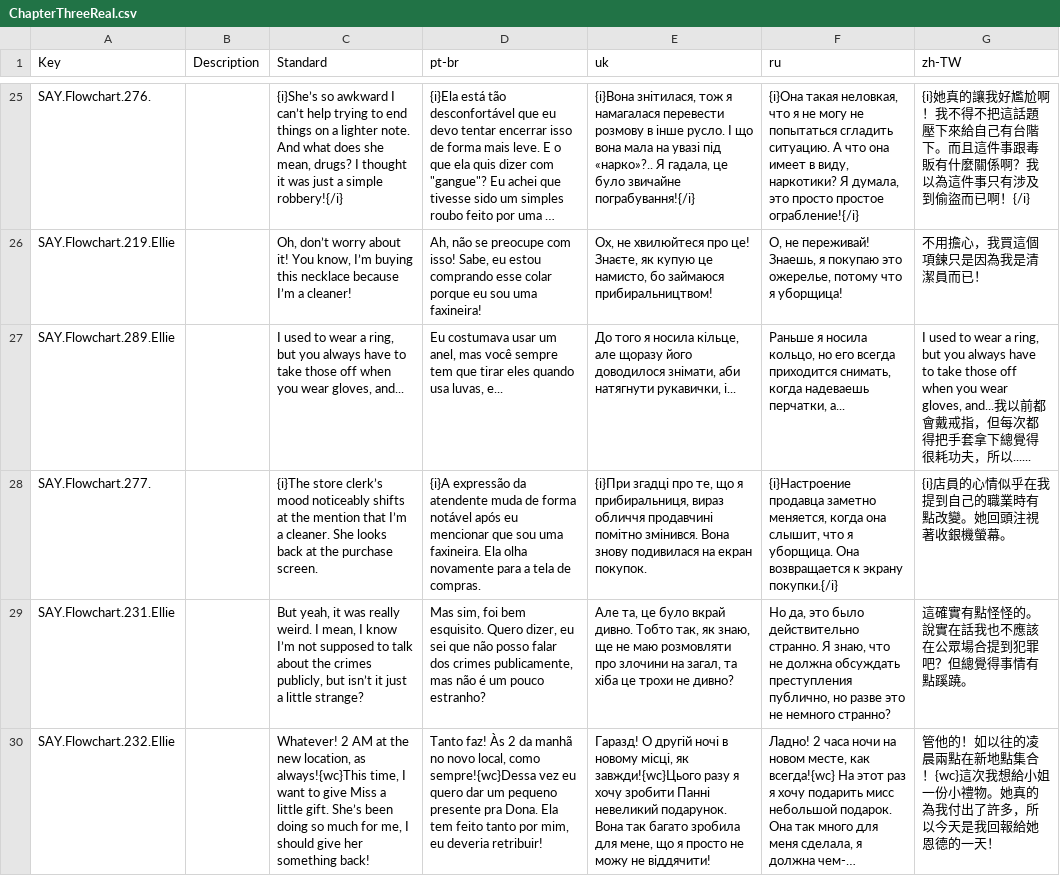
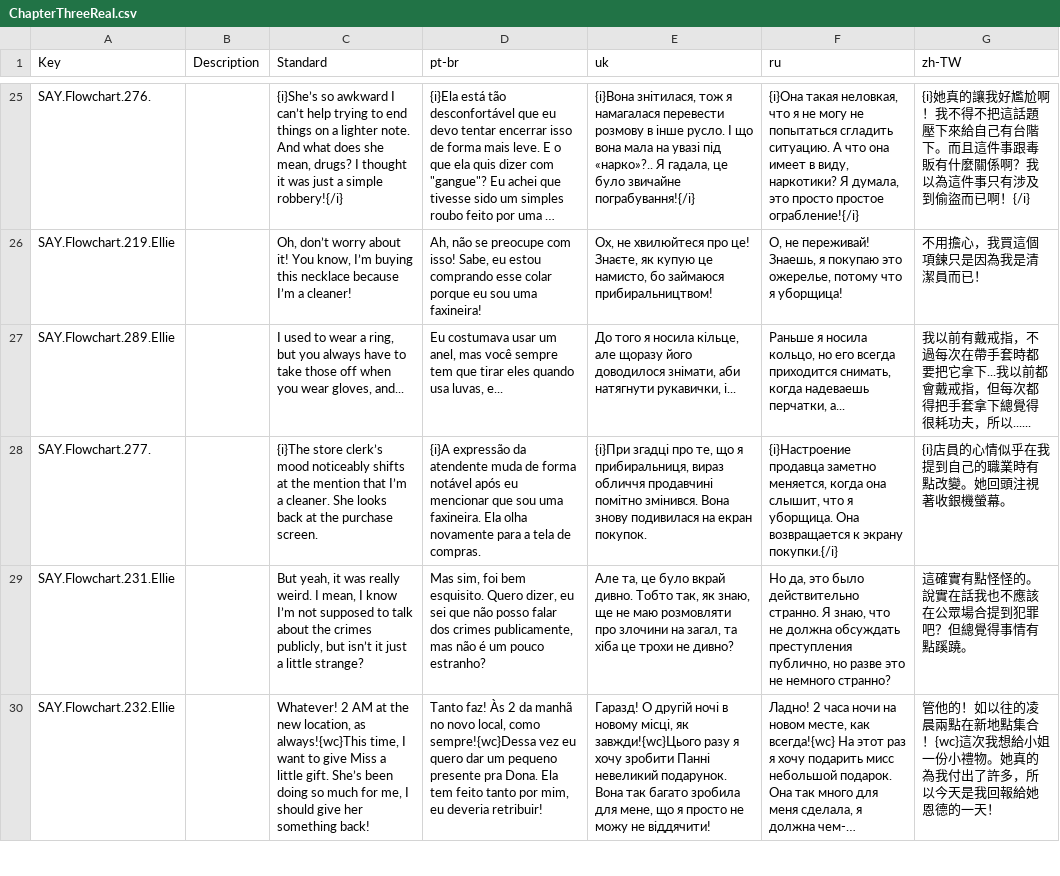
Before and after one commit to cinnamew/mimco, a CSV file: Assets/Localization/Flowchart CSVs/zh-TW/ChapterThreeReal.csv, drawn as a sheet; only a part is shown, gaps mark what is left out; long unchanged cells end in …; the diff names each change by its address in the sheet, - before the commit and + after, or states it on an @@ line.

```diff
--- a/Assets/Localization/Flowchart CSVs/zh-TW/ChapterThreeReal.csv
+++ b/Assets/Localization/Flowchart CSVs/zh-TW/ChapterThreeReal.csv
-G27 (zh-TW): I used to wear a ring, but you always have to take those off when you wear gloves, and...我以…
+G27 (zh-TW): 我以前有戴戒指，不過每次在帶手套時都要把它拿下...我以…
```
Also changed, not shown: Assets/Localization/Flowchart CSVs/zh-TW/Intro.csv, 1 other file.
